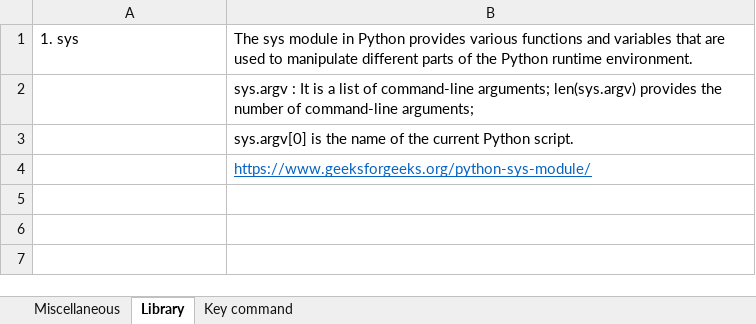
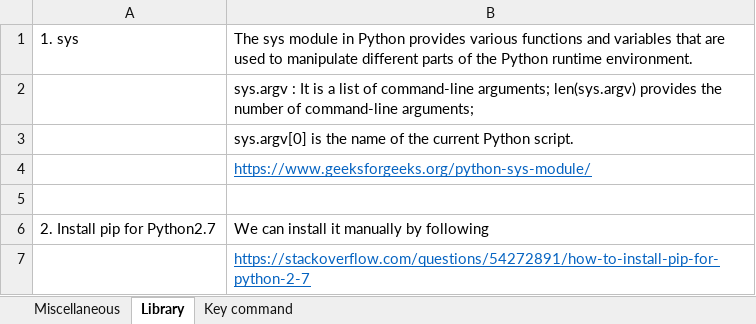
Before and after one commit to AnnieAn90/Python, an Excel workbook: Python/general_python.xlsx, sheet Library, drawn as a sheet; values as stored, in another font and other column widths than the file's, no borders; the diff names each change by its address in the sheet, - before the commit and + after, or states it on an @@ line.

```diff
--- a/Python/general_python.xlsx (sheet Library)
+++ b/Python/general_python.xlsx (sheet Library)
+row 5: (empty)
+row 6: 2. Install pip for Python2.7 | We can install it manually by following
+row 7:  | https://stackoverflow.com/questions/54272891/how-to-install-pip-for-python-2-7
```
